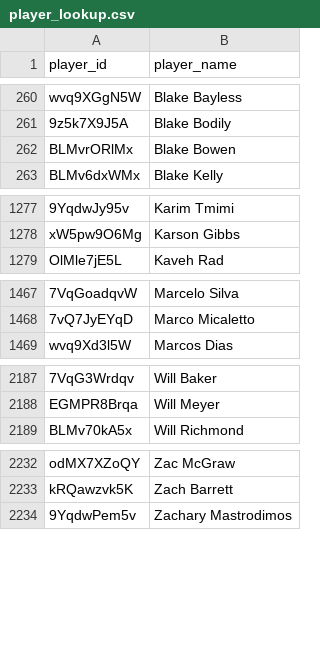
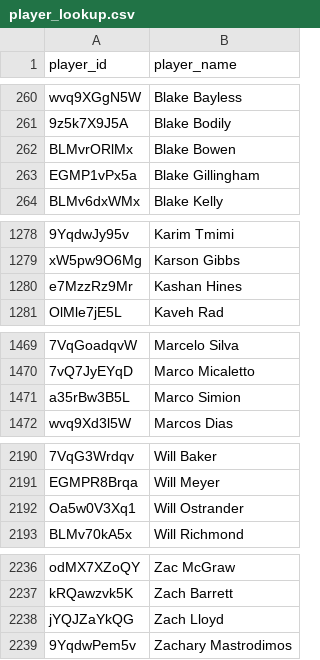
Before and after one commit to akeaswaran/goalsadded-data, a CSV file: data/mlsnp/player_lookup.csv, drawn as a sheet; only a part is shown, gaps mark what is left out; the diff covers the shown part only; the diff names each change by its address in the sheet, - before the commit and + after, or states it on an @@ line.

```diff
--- a/data/mlsnp/player_lookup.csv
+++ b/data/mlsnp/player_lookup.csv
+row 263: EGMP1vPx5a | Blake Gillingham
+row 1280: e7MzzRz9Mr | Kashan Hines
+row 1471: a35rBw3B5L | Marco Simion
+row 2192: Oa5w0V3Xq1 | Will Ostrander
+row 2238: jYQJZaYkQG | Zach Lloyd
```
Also changed, not shown: 5 moved rows elsewhere in this file, data/mlsnp/player-g+-pct.csv, data/mlsnp/team_position_breakdown.csv, 14 other files.
